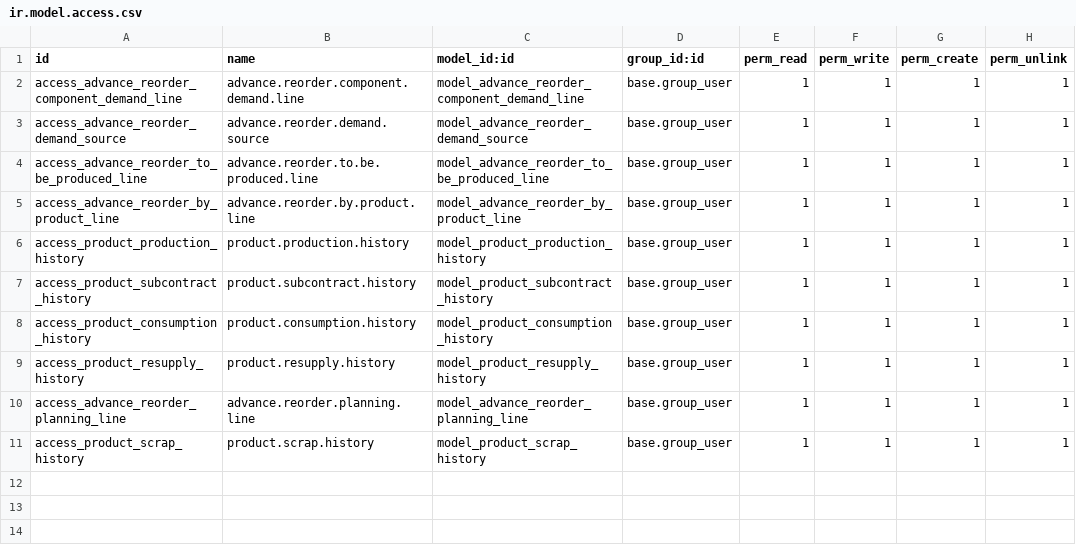
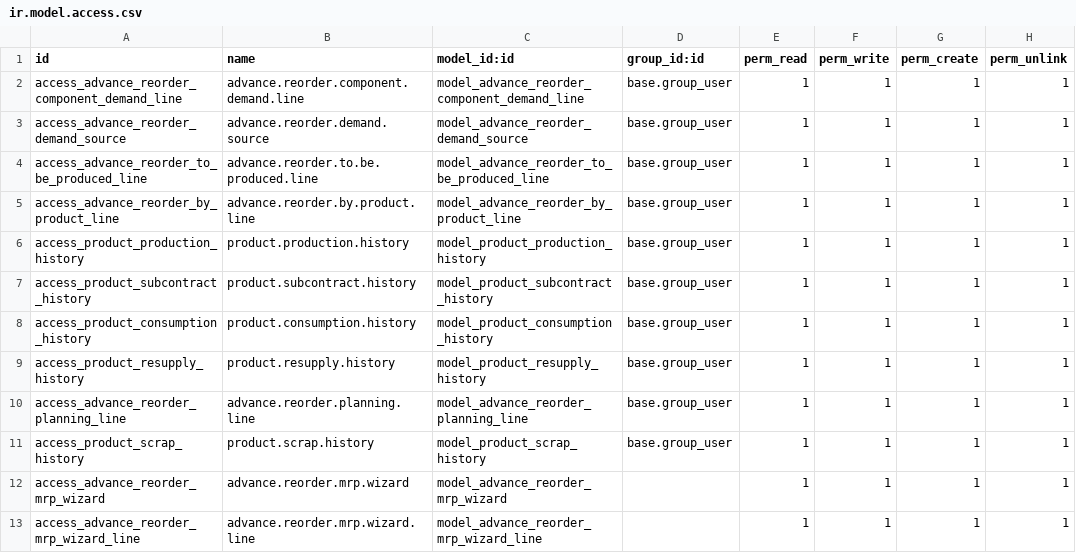
Before and after one commit to devangisetu/Setu-Advance-Reordering-With-MRP, a CSV file: setu_advance_reordering_extended/security/ir.model.access.csv, drawn as a sheet; the diff names each change by its address in the sheet, - before the commit and + after, or states it on an @@ line.

Commit message:
[HD][ADD][setu_advance_reordering_extended] ==>Add option to select warehouse when create manufacturing order in reorder with real demand.

```diff
--- a/setu_advance_reordering_extended/security/ir.model.access.csv
+++ b/setu_advance_reordering_extended/security/ir.model.access.csv
+row 12: access_advance_reorder_mrp_wizard | advance.reorder.mrp.wizard | model_advance_reorder_mrp_wizard |  | 1 | 1 | 1 | 1
+row 13: access_advance_reorder_mrp_wizard_line | advance.reorder.mrp.wizard.line | model_advance_reorder_mrp_wizard_line |  | 1 | 1 | 1 | 1
```
Also changed, not shown: 8 other files.
